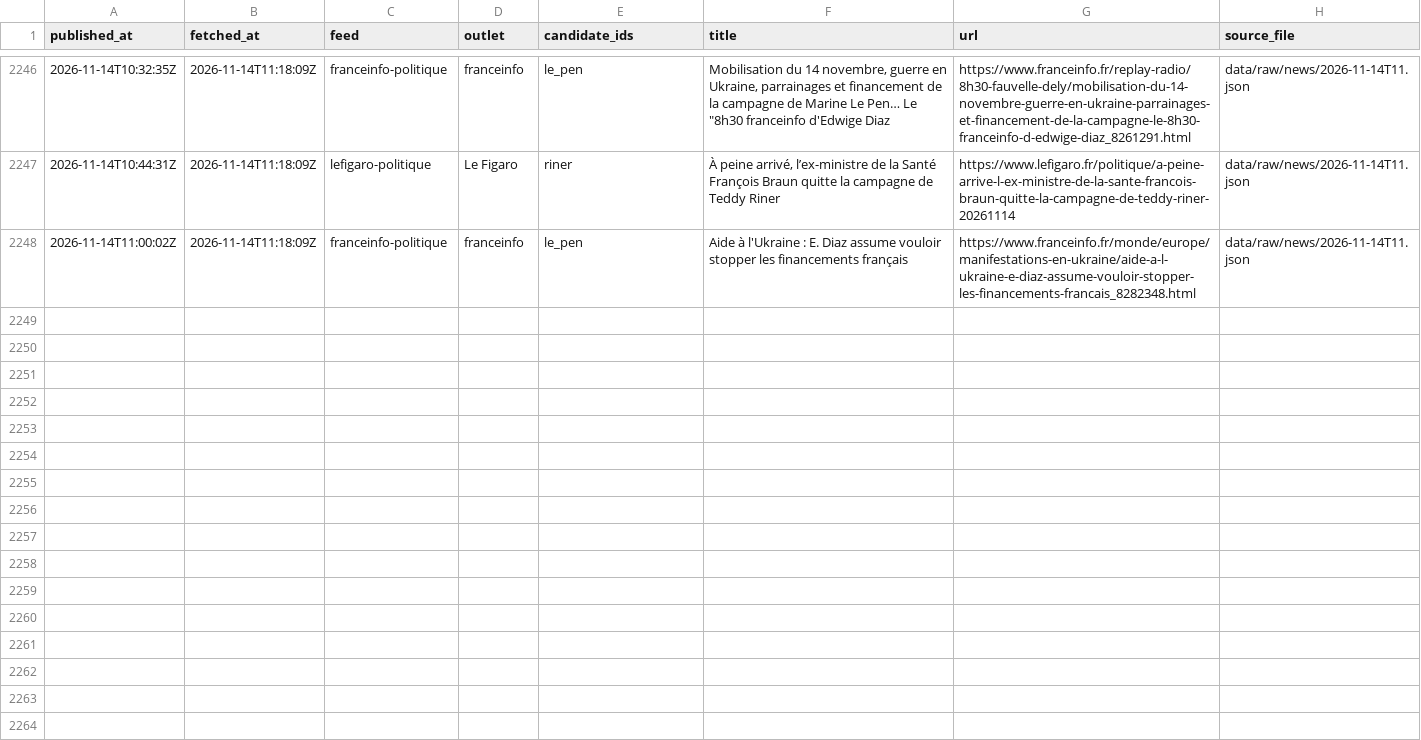
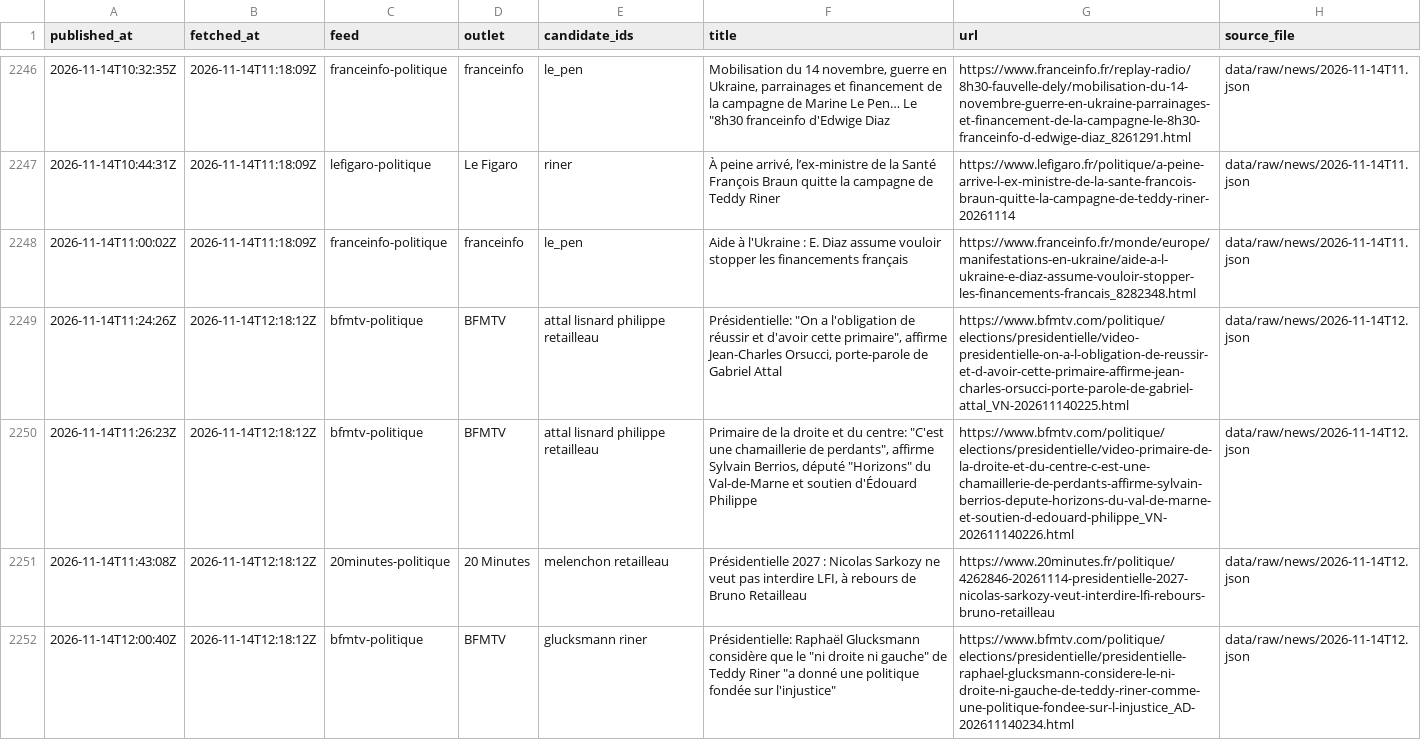
Before and after one commit to Hebilicious/fr2027-forecaster, a CSV file: data/clean/news.csv, drawn as a sheet; only a part is shown, gaps mark what is left out; the diff names each change by its address in the sheet, - before the commit and + after, or states it on an @@ line.

```diff
--- a/data/clean/news.csv
+++ b/data/clean/news.csv
+row 2249: 2026-11-14T11:24:26Z | 2026-11-14T12:18:12Z | bfmtv-politique | BFMTV | attal lisnard philippe retailleau | Présidentielle: "On a l'obligation de réussir et d'avoir cette primaire", affirme Jean-Charles Orsucci, porte-parole de Gabriel Attal | https://www.bfmtv.com/politique/elections/presidentielle/video-presidentielle-on-a-l-obligation-de-reussir-et-d-avoir-cette-primaire-affirme-jean-charles-orsucci-porte-parole-de-gabriel-attal_VN-202611140225.html | data/raw/news/2026-11-14T12.json
+row 2250: 2026-11-14T11:26:23Z | 2026-11-14T12:18:12Z | bfmtv-politique | BFMTV | attal lisnard philippe retailleau | Primaire de la droite et du centre: "C'est une chamaillerie de perdants", affirme Sylvain Berrios, député "Horizons" du Val-de-Marne et soutien d'Édouard Philippe | https://www.bfmtv.com/politique/elections/presidentielle/video-primaire-de-la-droite-et-du-centre-c-est-une-chamaillerie-de-perdants-affirme-sylvain-berrios-depute-horizons-du-val-de-marne-et-soutien-d-edouard-philippe_VN-202611140226.html | data/raw/news/2026-11-14T12.json
+row 2251: 2026-11-14T11:43:08Z | 2026-11-14T12:18:12Z | 20minutes-politique | 20 Minutes | melenchon retailleau | Présidentielle 2027 : Nicolas Sarkozy ne veut pas interdire LFI, à rebours de Bruno Retailleau | https://www.20minutes.fr/politique/4262846-20261114-presidentielle-2027-nicolas-sarkozy-veut-interdire-lfi-rebours-bruno-retailleau | data/raw/news/2026-11-14T12.json
+row 2252: 2026-11-14T12:00:40Z | 2026-11-14T12:18:12Z | bfmtv-politique | BFMTV | glucksmann riner | Présidentielle: Raphaël Glucksmann considère que le "ni droite ni gauche" de Teddy Riner "a donné une politique fondée sur l'injustice" | https://www.bfmtv.com/politique/elections/presidentielle/presidentielle-raphael-glucksmann-considere-le-ni-droite-ni-gauche-de-teddy-riner-comme-une-politique-fondee-sur-l-injustice_AD-202611140234.html | data/raw/news/2026-11-14T12.json
```
Also changed, not shown: 5 other files.
